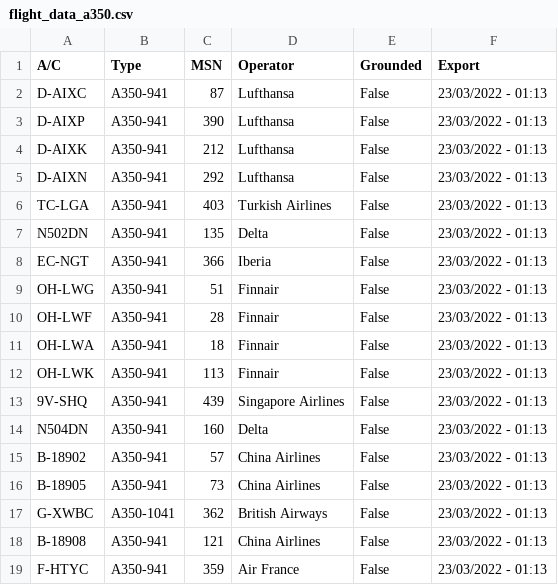
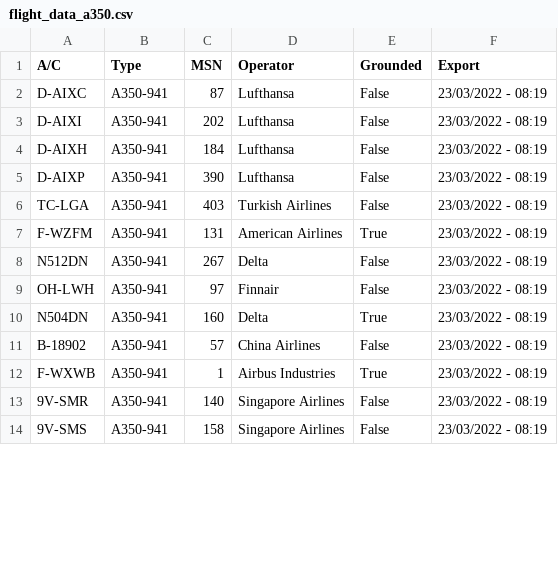
Before and after one commit to clintjb/clintjb.github.v2, a CSV file: _data/flight_data_a350.csv, drawn as a sheet; only a part is shown; the diff covers the shown part only.

```diff
--- a/_data/flight_data_a350.csv
+++ b/_data/flight_data_a350.csv
@@ -1,19 +1,14 @@
 A/C,Type,MSN,Operator,Grounded,Export
-D-AIXC,A350-941,87,Lufthansa,False,23/03/2022 - 01:13
-D-AIXP,A350-941,390,Lufthansa,False,23/03/2022 - 01:13
-D-AIXK,A350-941,212,Lufthansa,False,23/03/2022 - 01:13
-D-AIXN,A350-941,292,Lufthansa,False,23/03/2022 - 01:13
-TC-LGA,A350-941,403,Turkish Airlines,False,23/03/2022 - 01:13
-N502DN,A350-941,135,Delta,False,23/03/2022 - 01:13
-EC-NGT,A350-941,366,Iberia,False,23/03/2022 - 01:13
-OH-LWG,A350-941,51,Finnair,False,23/03/2022 - 01:13
-OH-LWF,A350-941,28,Finnair,False,23/03/2022 - 01:13
-OH-LWA,A350-941,18,Finnair,False,23/03/2022 - 01:13
-OH-LWK,A350-941,113,Finnair,False,23/03/2022 - 01:13
-9V-SHQ,A350-941,439,Singapore Airlines,False,23/03/2022 - 01:13
-N504DN,A350-941,160,Delta,False,23/03/2022 - 01:13
-B-18902,A350-941,57,China Airlines,False,23/03/2022 - 01:13
-B-18905,A350-941,73,China Airlines,False,23/03/2022 - 01:13
-G-XWBC,A350-1041,362,British Airways,False,23/03/2022 - 01:13
-B-18908,A350-941,121,China Airlines,False,23/03/2022 - 01:13
-F-HTYC,A350-941,359,Air France,False,23/03/2022 - 01:13
+D-AIXC,A350-941,87,Lufthansa,False,23/03/2022 - 08:19
+D-AIXI,A350-941,202,Lufthansa,False,23/03/2022 - 08:19
+D-AIXH,A350-941,184,Lufthansa,False,23/03/2022 - 08:19
+D-AIXP,A350-941,390,Lufthansa,False,23/03/2022 - 08:19
+TC-LGA,A350-941,403,Turkish Airlines,False,23/03/2022 - 08:19
+F-WZFM,A350-941,131,American Airlines,True,23/03/2022 - 08:19
+N512DN,A350-941,267,Delta,False,23/03/2022 - 08:19
+OH-LWH,A350-941,97,Finnair,False,23/03/2022 - 08:19
+N504DN,A350-941,160,Delta,True,23/03/2022 - 08:19
+B-18902,A350-941,57,China Airlines,False,23/03/2022 - 08:19
+F-WXWB,A350-941,1,Airbus Industries,True,23/03/2022 - 08:19
+9V-SMR,A350-941,140,Singapore Airlines,False,23/03/2022 - 08:19
+9V-SMS,A350-941,158,Singapore Airlines,False,23/03/2022 - 08:19
```
Also changed, not shown: 5 added rows, 1 removed row and 10 edited cells elsewhere in this file, 1 other file.
